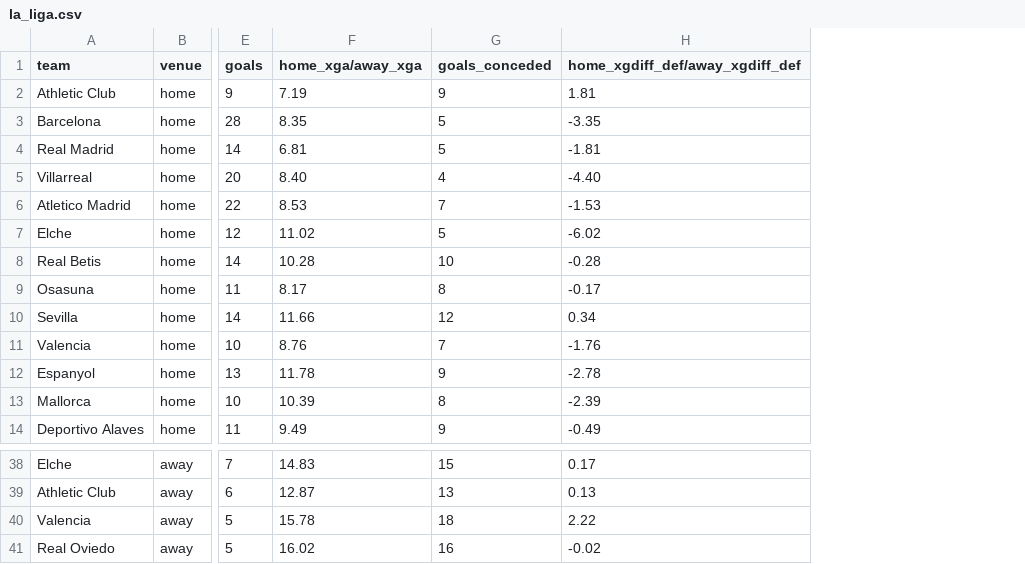
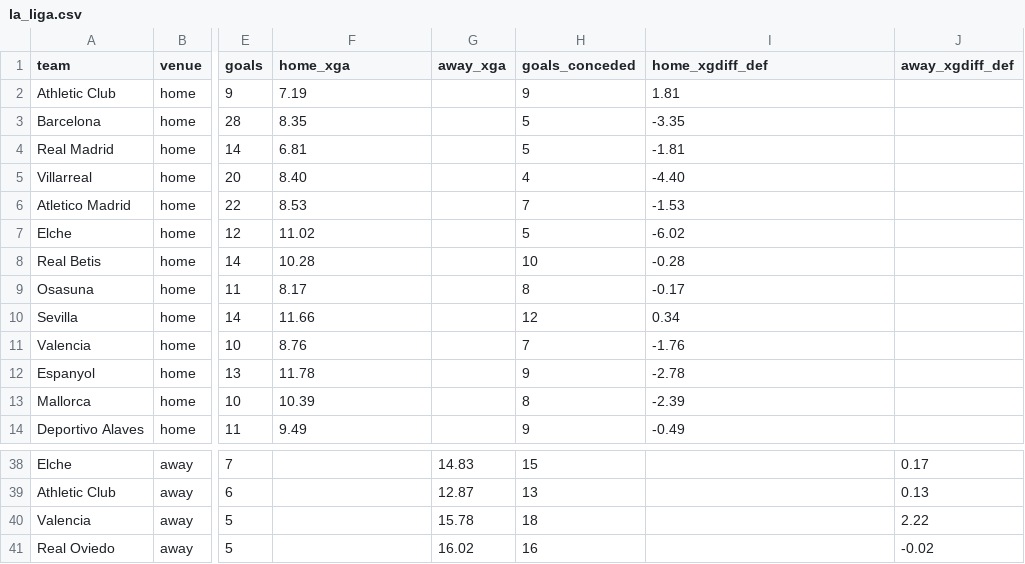
Before and after one commit to profdue/Brutball, a CSV file: leagues/la_liga.csv, drawn as a sheet; only a part is shown, gaps mark what is left out; addresses are those after the commit; the diff covers the shown part only; the diff names each change by its address in the sheet, - before the commit and + after, or states it on an @@ line.

```diff
--- a/leagues/la_liga.csv
+++ b/leagues/la_liga.csv
+column G (away_xga), rows 38-41: 14.83 | 12.87 | 15.78 | 16.02
+column J (away_xgdiff_def), rows 38-41: 0.17 | 0.13 | 2.22 | -0.02
-F1: home_xga/away_xga
+F1: home_xga
-I1: home_xgdiff_def/away_xgdiff_def
+I1: home_xgdiff_def
-F38 (home_xga): 14.83
+F38 (home_xga): (empty)
-I38 (home_xgdiff_def): 0.17
+I38 (home_xgdiff_def): (empty)
-F39 (home_xga): 12.87
+F39 (home_xga): (empty)
-I39 (home_xgdiff_def): 0.13
+I39 (home_xgdiff_def): (empty)
-F40 (home_xga): 15.78
+F40 (home_xga): (empty)
-I40 (home_xgdiff_def): 2.22
+I40 (home_xgdiff_def): (empty)
-F41 (home_xga): 16.02
+F41 (home_xga): (empty)
-I41 (home_xgdiff_def): -0.02
+I41 (home_xgdiff_def): (empty)
```
Also changed, not shown: 32 edited cells elsewhere in this file.
